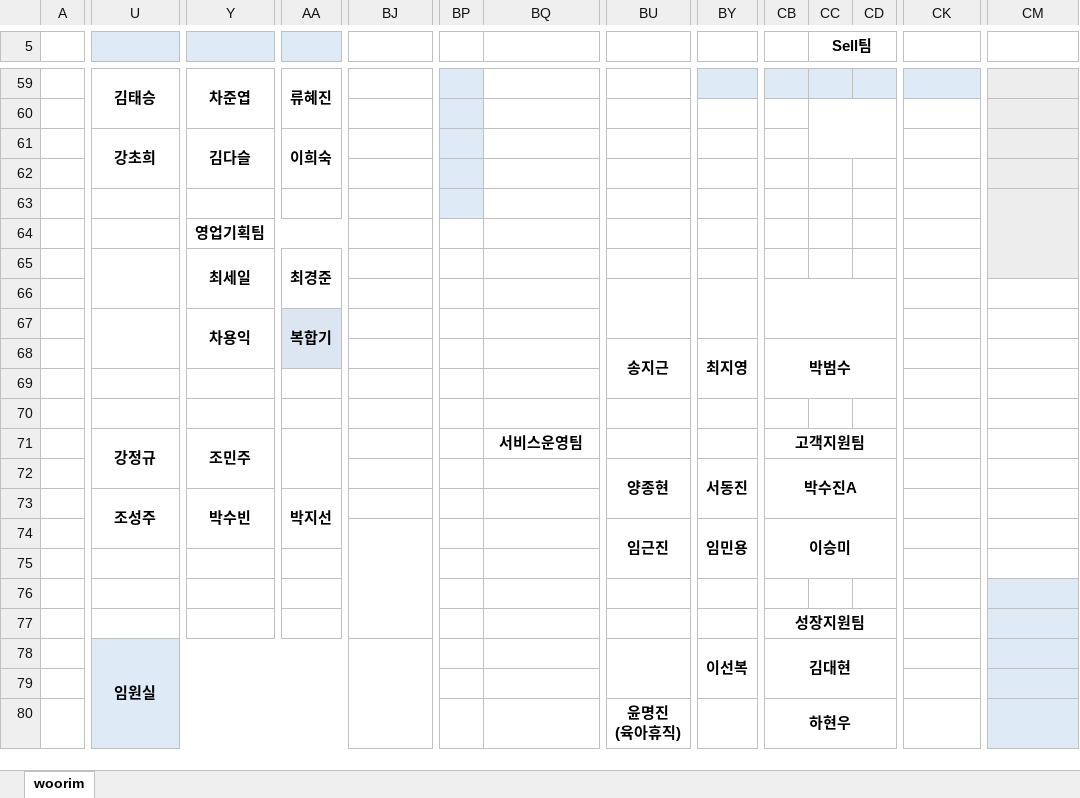
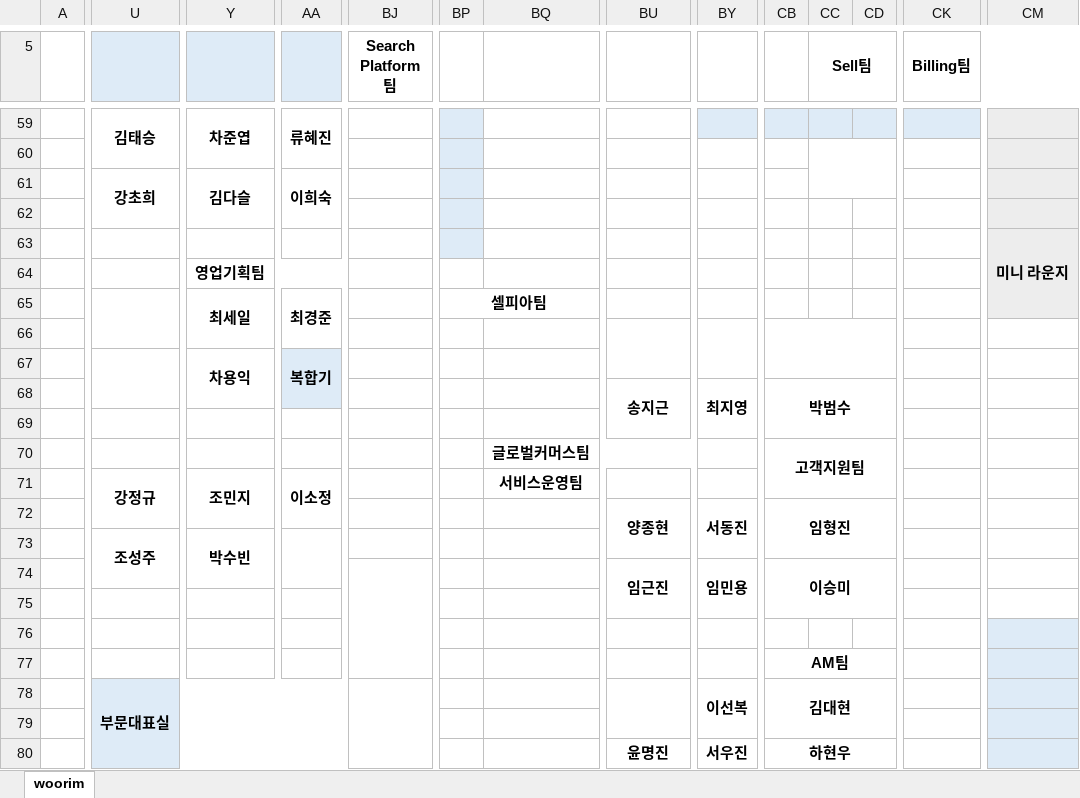
Before and after one commit to Cowave-Office/office-map, an Excel workbook: woorim.xlsx, sheet woorim, drawn as a sheet; only a part is shown, gaps mark what is left out; values as stored, in another font and other column widths than the file's, no borders; removed rows and columns are numbered as before the commit, all else as after; ↵ is a line break in a cell; the diff covers the shown part only; the diff names each change by its address in the sheet, - before the commit and + after, or states it on an @@ line.

Commit message:
Add files via upload

```diff
--- a/woorim.xlsx (sheet woorim)
+++ b/woorim.xlsx (sheet woorim)
-BJ5: (empty)
+BJ5: Search Platform팀
+BJ5:BO5 merged
-CK5: (empty)
+CK5: Billing팀
+CK5:CN5 merged
-CM63: (empty)
+CM63: 미니 라운지
-BP65: (empty)
+BP65: 셀피아팀
+BP65:BS65 merged
-BQ70: (empty)
+BQ70: 글로벌커머스팀
+BQ70:BU70 merged
-CB70: (empty)
+CB70: 고객지원팀
+CB70:CE71 merged
-Y71: 조민주
+Y71: 조민지
-AA71: (empty)
+AA71: 이소정
-CB71: 고객지원팀
+CB71: (empty)
-CB71:CE71 merged
-CB72: 박수진A
+CB72: 임형진
-AA73: 박지선
+AA73: (empty)
-CB77: 성장지원팀
+CB77: AM팀
-U78: 임원실
+U78: 부문대표실
-BU80: 윤명진 ↵ (육아휴직)
+BU80: 윤명진
-BY80: (empty)
+BY80: 서우진
```
Also changed, not shown: 17 added rows, 17 removed rows, 33 edited cells, cell formats and merged cells elsewhere in this sheet.
